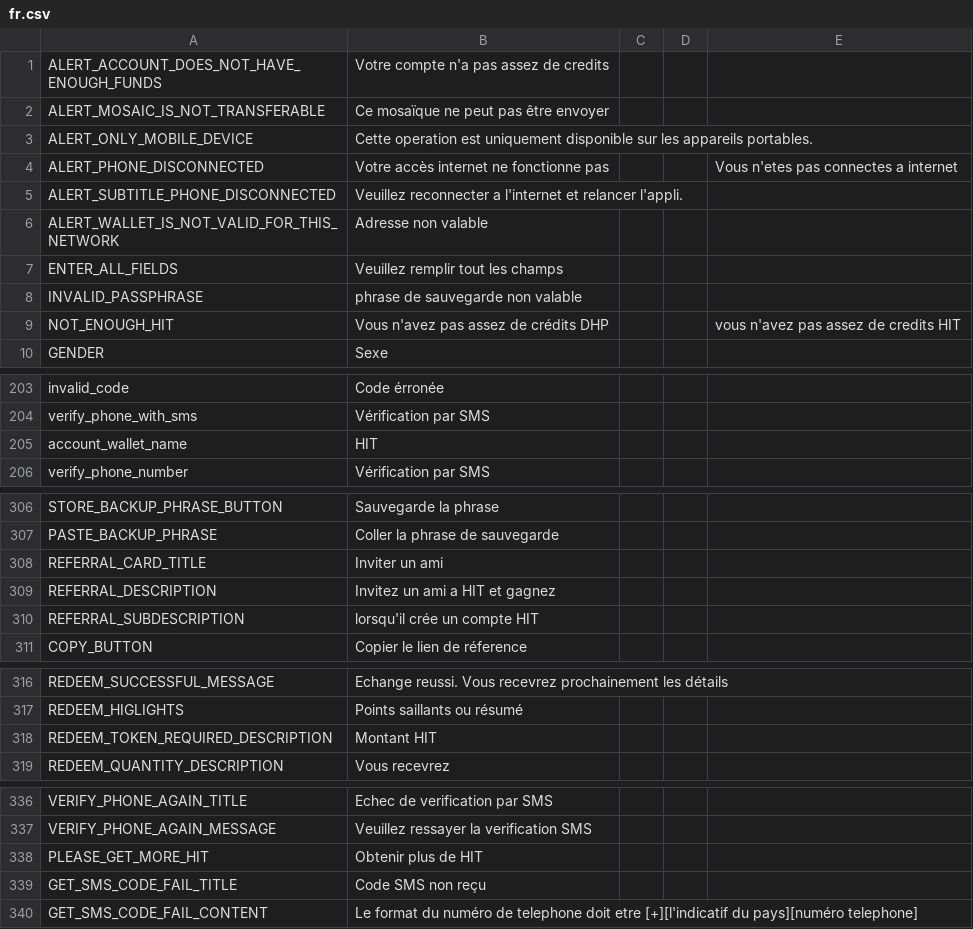
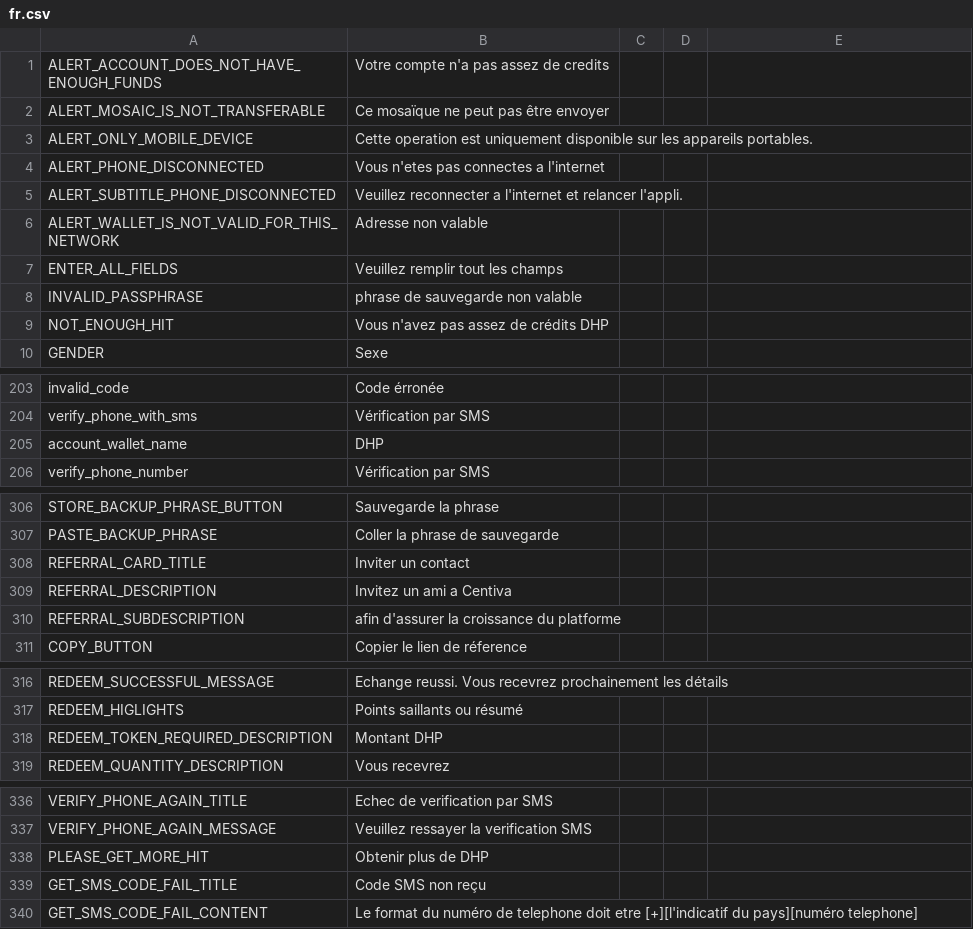
Before and after one commit to CentivaHealth/centiva-translations, a CSV file: fr.csv, drawn as a sheet; only a part is shown, gaps mark what is left out; the diff names each change by its address in the sheet, - before the commit and + after, or states it on an @@ line.

Commit message:
Update fr.csv (POEditor.com)

```diff
--- a/fr.csv
+++ b/fr.csv
-B4: Votre accès internet ne fonctionne pas
+B4: Vous n'etes pas connectes a l'internet
-E4: Vous n'etes pas connectes a internet
+E4: (empty)
-E9: vous n'avez pas assez de credits HIT
+E9: (empty)
-B205: HIT
+B205: DHP
-B308: Inviter un ami
+B308: Inviter un contact
-B309: Invitez un ami a HIT et gagnez
+B309: Invitez un ami a Centiva
-B310: lorsqu'il crée un compte HIT
+B310: afin d'assurer la croissance du platforme
-B318: Montant HIT
+B318: Montant DHP
-B338: Obtenir plus de HIT
+B338: Obtenir plus de DHP
```
